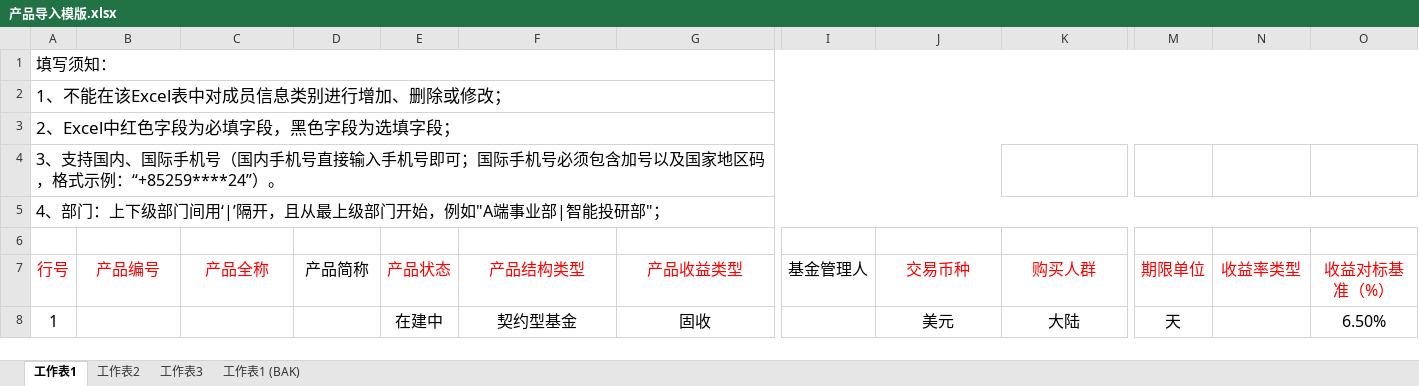
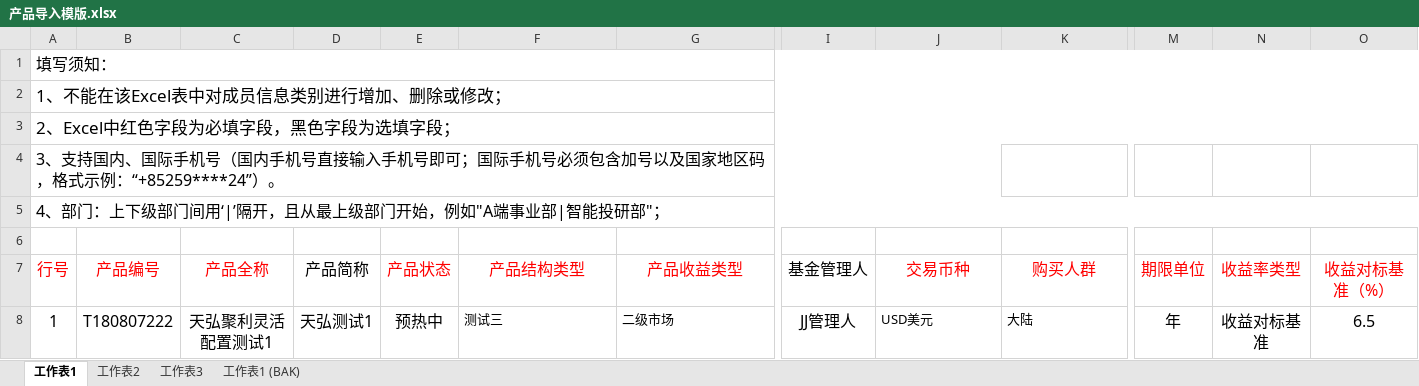
Before and after one commit to Ada-gao/pig_ui, an Excel workbook: static/excel/产品导入模版.xlsx, sheet 工作表1, drawn as a sheet; only a part is shown, gaps mark what is left out; values as stored, in another font and other column widths than the file's, no borders; the diff covers the shown part only; the diff names each change by its address in the sheet, - before the commit and + after, or states it on an @@ line.

```diff
--- a/static/excel/产品导入模版.xlsx (sheet 工作表1)
+++ b/static/excel/产品导入模版.xlsx (sheet 工作表1)
-B8 (产品编号): (empty)
+B8 (产品编号): T180807222
-C8 (产品全称): (empty)
+C8 (产品全称): 天弘聚利灵活配置测试1
-D8 (产品简称): (empty)
+D8 (产品简称): 天弘测试1
-E8 (产品状态): 在建中
+E8 (产品状态): 预热中
-F8 (产品结构类型): 契约型基金
+F8 (产品结构类型): 测试三
@@ F8:G8 text size: smaller, alignment: center → left @@
-G8 (产品收益类型): 固收
+G8 (产品收益类型): 二级市场
-I8 (基金管理人): (empty)
+I8 (基金管理人): JJ管理人
-J8 (交易币种): 美元
+J8 (交易币种): USD美元
@@ J8:K8 text size: smaller, alignment: center → left @@
-M8 (期限单位): 天
+M8 (期限单位): 年
-N8 (收益率类型): (empty)
+N8 (收益率类型): 收益对标基准
-O8 (收益对标基准（%）): 6.50%
+O8 (收益对标基准（%）): 6.5
```
Also changed, not shown: 20 edited cells elsewhere in this sheet, 14 other files.
